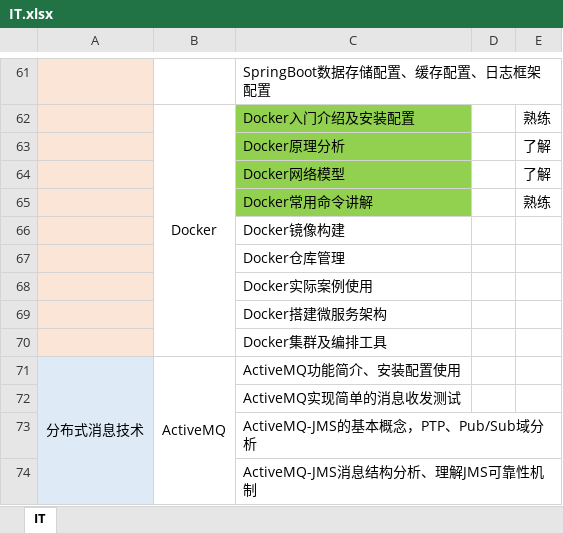
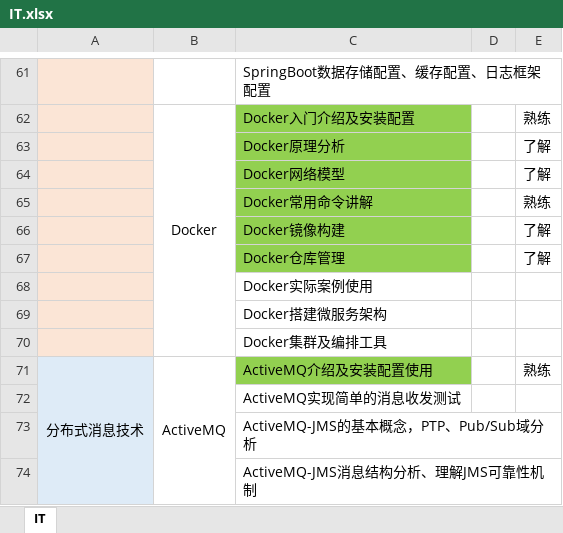
Before and after one commit to sangbiaoli/IT, an Excel workbook: IT.xlsx, sheet IT, drawn as a sheet; only a part is shown, gaps mark what is left out; values as stored, in another font and other column widths than the file's, no borders; charts and pictures not drawn; the diff names each change by its address in the sheet, - before the commit and + after, or states it on an @@ line.

Commit message:
ActiveMQ介绍及安装配置使用

```diff
--- a/IT.xlsx (sheet IT)
+++ b/IT.xlsx (sheet IT)
-C66:C67 fill: none
+C66:C67 fill: #92D050
-E66:E67: (empty)
+E66:E67: 了解
-C71: ActiveMQ功能简介、安装配置使用
+C71: ActiveMQ介绍及安装配置使用
-C71 fill: none
+C71 fill: #92D050
-E71: (empty)
+E71: 熟练
```
Also changed, not shown: charts or pictures, 1 other file.
